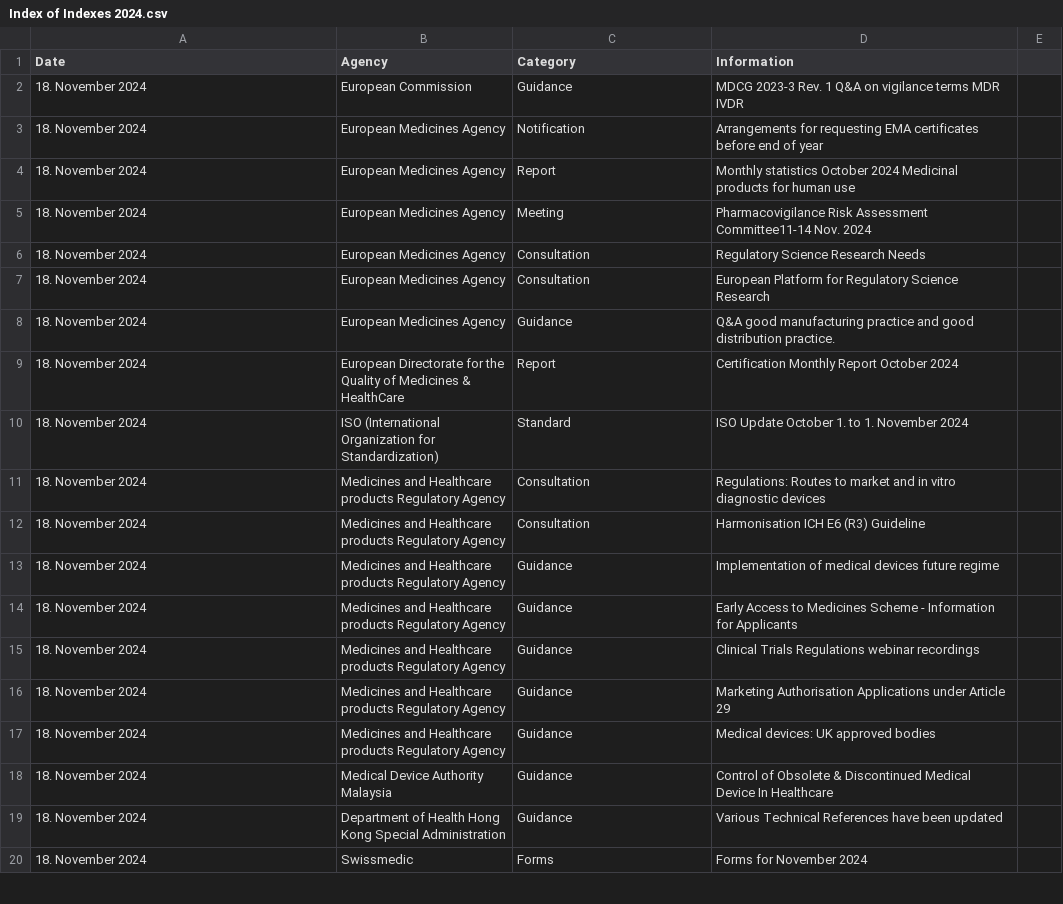
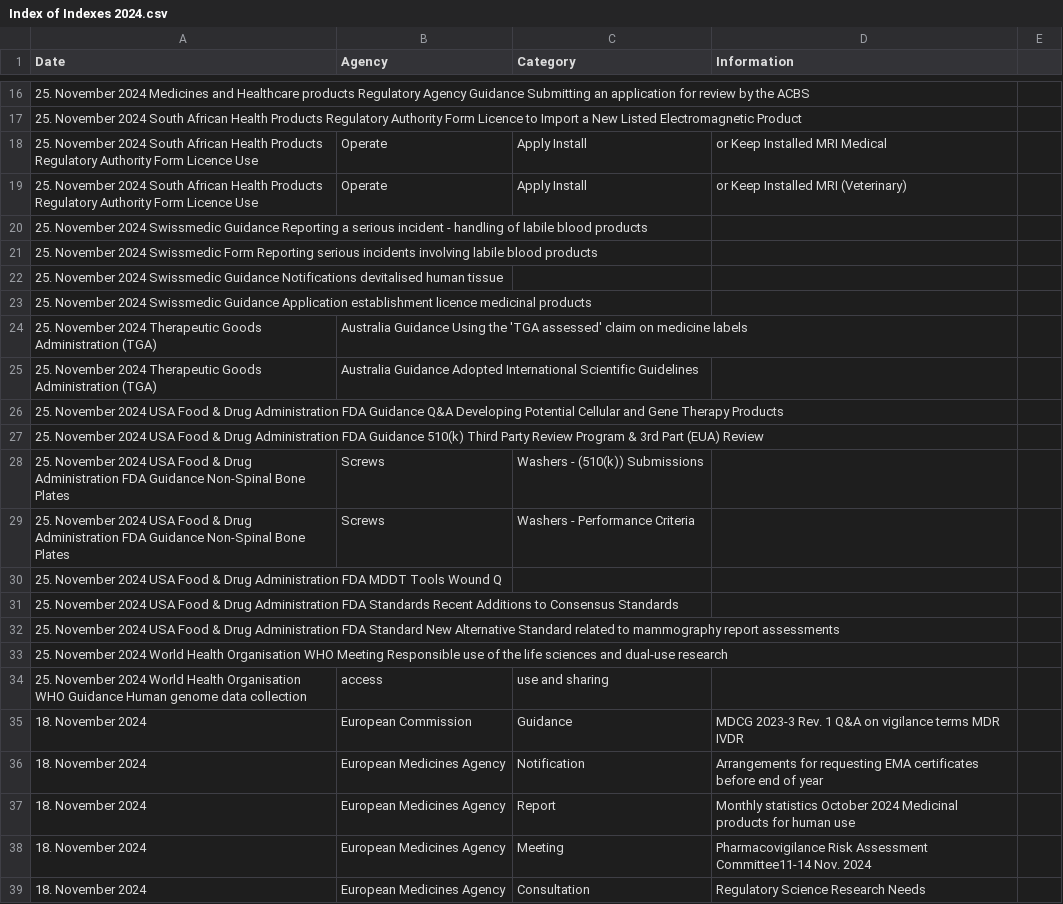
Before and after one commit to MartinCKing/Index-of-Indexes-2024, a CSV file: Index of Indexes 2024.csv, drawn as a sheet; only a part is shown, gaps mark what is left out; the shorter side is filled out with more unchanged rows; the diff covers the shown part only; the diff names each change by its address in the sheet, - before the commit and + after, or states it on an @@ line.

Commit message:
Update Index of Indexes 2024.csv

```diff
--- a/Index of Indexes 2024.csv
+++ b/Index of Indexes 2024.csv
+row 16: 25. November 2024 Medicines and Healthcare products Regulatory Agency Guidance Submitting an application for review by the ACBS
+row 17: 25. November 2024 South African Health Products Regulatory Authority Form Licence to Import a New Listed Electromagnetic Product
+row 18: 25. November 2024 South African Health Products Regulatory Authority Form Licence Use | Operate | Apply Install | or Keep Installed MRI Medical
+row 19: 25. November 2024 South African Health Products Regulatory Authority Form Licence Use | Operate | Apply Install | or Keep Installed MRI (Veterinary)
+row 20: 25. November 2024 Swissmedic Guidance Reporting a serious incident - handling of labile blood products
+row 21: 25. November 2024 Swissmedic Form Reporting serious incidents involving labile blood products
+row 22: 25. November 2024 Swissmedic Guidance Notifications devitalised human tissue
+row 23: 25. November 2024 Swissmedic Guidance Application establishment licence medicinal products
+row 24: 25. November 2024 Therapeutic Goods Administration (TGA) | Australia Guidance Using the 'TGA assessed' claim on medicine labels
+row 25: 25. November 2024 Therapeutic Goods Administration (TGA) | Australia Guidance Adopted International Scientific Guidelines
+row 26: 25. November 2024 USA Food & Drug Administration FDA Guidance Q&A Developing Potential Cellular and Gene Therapy Products
+row 27: 25. November 2024 USA Food & Drug Administration FDA Guidance 510(k) Third Party Review Program & 3rd Part (EUA) Review
+row 28: 25. November 2024 USA Food & Drug Administration FDA Guidance Non-Spinal Bone Plates | Screws | Washers - (510(k)) Submissions
+row 29: 25. November 2024 USA Food & Drug Administration FDA Guidance Non-Spinal Bone Plates | Screws | Washers - Performance Criteria
+row 30: 25. November 2024 USA Food & Drug Administration FDA MDDT Tools Wound Q
+row 31: 25. November 2024 USA Food & Drug Administration FDA Standards Recent Additions to Consensus Standards
+row 32: 25. November 2024 USA Food & Drug Administration FDA Standard New Alternative Standard related to mammography report assessments
+row 33: 25. November 2024 World Health Organisation WHO Meeting Responsible use of the life sciences and dual-use research
+row 34: 25. November 2024 World Health Organisation WHO Guidance Human genome data collection | access | use and sharing
```
Also changed, not shown: 14 added rows elsewhere in this file.
